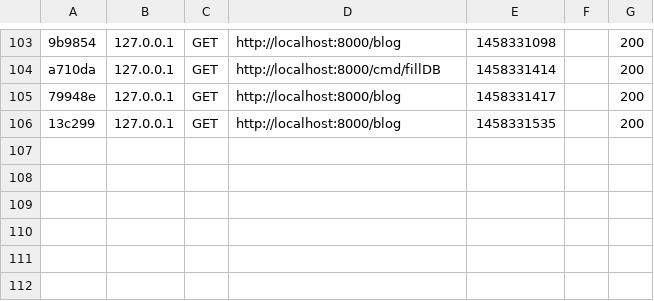
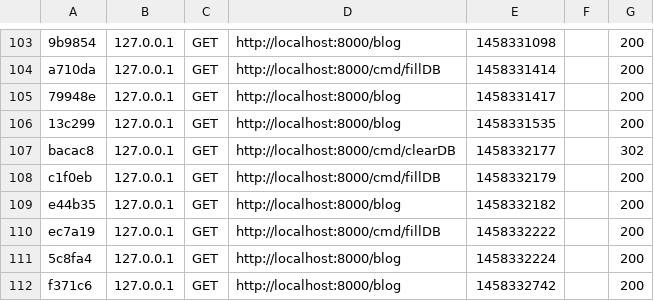
Before and after one commit to marianoheller/blog, a CSV file: var/cache/dev/profiler/index.csv, drawn as a sheet; only a part is shown, gaps mark what is left out.

```diff
--- a/var/cache/dev/profiler/index.csv
+++ b/var/cache/dev/profiler/index.csv
@@ -106 +106,7 @@ a710da,127.0.0.1,GET,http://localhost:8000/cmd/fillDB,1458331414,,200
 13c299,127.0.0.1,GET,http://localhost:8000/blog,1458331535,,200
+bacac8,127.0.0.1,GET,http://localhost:8000/cmd/clearDB,1458332177,,302
+c1f0eb,127.0.0.1,GET,http://localhost:8000/cmd/fillDB,1458332179,,200
+e44b35,127.0.0.1,GET,http://localhost:8000/blog,1458332182,,200
+ec7a19,127.0.0.1,GET,http://localhost:8000/cmd/fillDB,1458332222,,200
+5c8fa4,127.0.0.1,GET,http://localhost:8000/blog,1458332224,,200
+f371c6,127.0.0.1,GET,http://localhost:8000/blog,1458332742,,200
```
Also changed, not shown: 28 other files.
